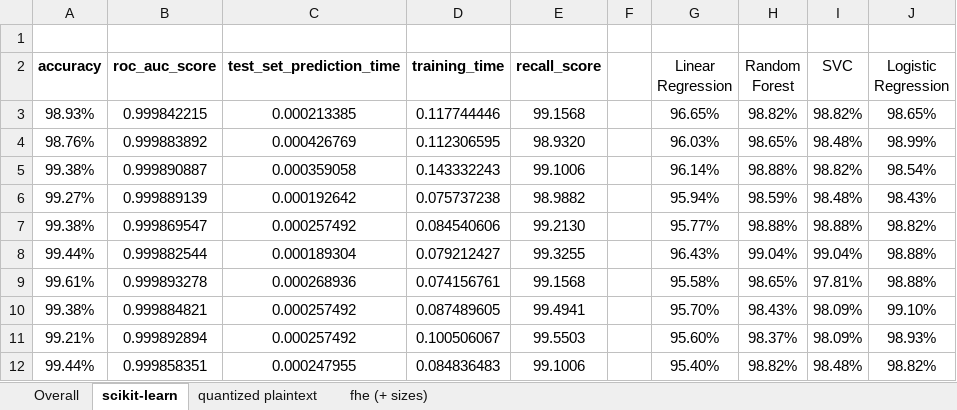
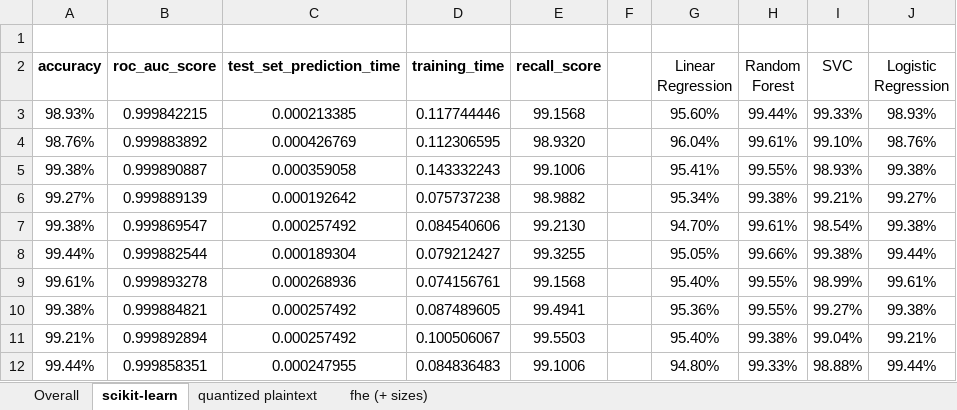
Before and after one commit to bjorgkav/concreteml-covid-classifier, an Excel workbook: ML_Model_Scripts/Performance Data/New performance data.xlsx, sheet scikit-learn, drawn as a sheet; values as stored, in another font and other column widths than the file's, no borders; table styles not drawn; the diff names each change by its address in the sheet, - before the commit and + after, or states it on an @@ line.

```diff
--- a/ML_Model_Scripts/Performance Data/New performance data.xlsx (sheet scikit-learn)
+++ b/ML_Model_Scripts/Performance Data/New performance data.xlsx (sheet scikit-learn)
-G3 (Linear Regression): 96.65%
+G3 (Linear Regression): 95.60%
-H3 (Random Forest): 98.82%
+H3 (Random Forest): 99.44%
-I3 (SVC): 98.82%
+I3 (SVC): 99.33%
-J3 (Logistic Regression): 98.65%
+J3 (Logistic Regression): 98.93%
-G4 (Linear Regression): 96.03%
+G4 (Linear Regression): 96.04%
-H4 (Random Forest): 98.65%
+H4 (Random Forest): 99.61%
-I4 (SVC): 98.48%
+I4 (SVC): 99.10%
-J4 (Logistic Regression): 98.99%
+J4 (Logistic Regression): 98.76%
-G5 (Linear Regression): 96.14%
+G5 (Linear Regression): 95.41%
-H5 (Random Forest): 98.88%
+H5 (Random Forest): 99.55%
-I5 (SVC): 98.82%
+I5 (SVC): 98.93%
-J5 (Logistic Regression): 98.54%
+J5 (Logistic Regression): 99.38%
-G6 (Linear Regression): 95.94%
+G6 (Linear Regression): 95.34%
-H6 (Random Forest): 98.59%
+H6 (Random Forest): 99.38%
-I6 (SVC): 98.48%
+I6 (SVC): 99.21%
-J6 (Logistic Regression): 98.43%
+J6 (Logistic Regression): 99.27%
-G7 (Linear Regression): 95.77%
+G7 (Linear Regression): 94.70%
-H7 (Random Forest): 98.88%
+H7 (Random Forest): 99.61%
-I7 (SVC): 98.88%
+I7 (SVC): 98.54%
-J7 (Logistic Regression): 98.82%
+J7 (Logistic Regression): 99.38%
-G8 (Linear Regression): 96.43%
+G8 (Linear Regression): 95.05%
-H8 (Random Forest): 99.04%
+H8 (Random Forest): 99.66%
-I8 (SVC): 99.04%
+I8 (SVC): 99.38%
-J8 (Logistic Regression): 98.88%
+J8 (Logistic Regression): 99.44%
-G9 (Linear Regression): 95.58%
+G9 (Linear Regression): 95.40%
-H9 (Random Forest): 98.65%
+H9 (Random Forest): 99.55%
-I9 (SVC): 97.81%
+I9 (SVC): 98.99%
-J9 (Logistic Regression): 98.88%
+J9 (Logistic Regression): 99.61%
-G10 (Linear Regression): 95.70%
+G10 (Linear Regression): 95.36%
-H10 (Random Forest): 98.43%
+H10 (Random Forest): 99.55%
-I10 (SVC): 98.09%
+I10 (SVC): 99.27%
-J10 (Logistic Regression): 99.10%
+J10 (Logistic Regression): 99.38%
-G11 (Linear Regression): 95.60%
+G11 (Linear Regression): 95.40%
-H11 (Random Forest): 98.37%
+H11 (Random Forest): 99.38%
-I11 (SVC): 98.09%
+I11 (SVC): 99.04%
-J11 (Logistic Regression): 98.93%
+J11 (Logistic Regression): 99.21%
-G12 (Linear Regression): 95.40%
+G12 (Linear Regression): 94.80%
-H12 (Random Forest): 98.82%
+H12 (Random Forest): 99.33%
-I12 (SVC): 98.48%
+I12 (SVC): 98.88%
-J12 (Logistic Regression): 98.82%
+J12 (Logistic Regression): 99.44%
```
Also changed, not shown: sheet fhe (+ sizes), sheet quantized plaintext, sheet Overall, formulas that keep their value, 55 other files.
